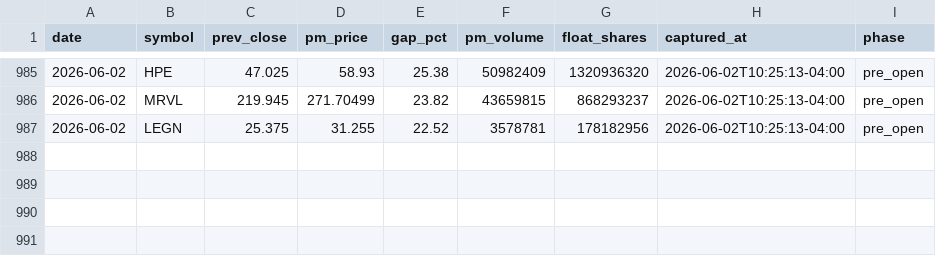
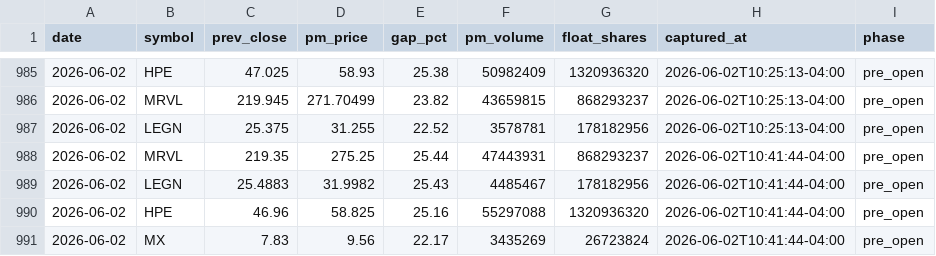
Before and after one commit to emart-ai/dailytrade, a CSV file: data/setups.csv, drawn as a sheet; only a part is shown, gaps mark what is left out; the diff names each change by its address in the sheet, - before the commit and + after, or states it on an @@ line.

Commit message:
scan: 2026-06-02T14:41Z

```diff
--- a/data/setups.csv
+++ b/data/setups.csv
+row 988: 2026-06-02 | MRVL | 219.35 | 275.25 | 25.44 | 47443931 | 868293237 | 2026-06-02T10:41:44-04:00 | pre_open
+row 989: 2026-06-02 | LEGN | 25.4883 | 31.9982 | 25.43 | 4485467 | 178182956 | 2026-06-02T10:41:44-04:00 | pre_open
+row 990: 2026-06-02 | HPE | 46.96 | 58.825 | 25.16 | 55297088 | 1320936320 | 2026-06-02T10:41:44-04:00 | pre_open
+row 991: 2026-06-02 | MX | 7.83 | 9.56 | 22.17 | 3435269 | 26723824 | 2026-06-02T10:41:44-04:00 | pre_open
```
